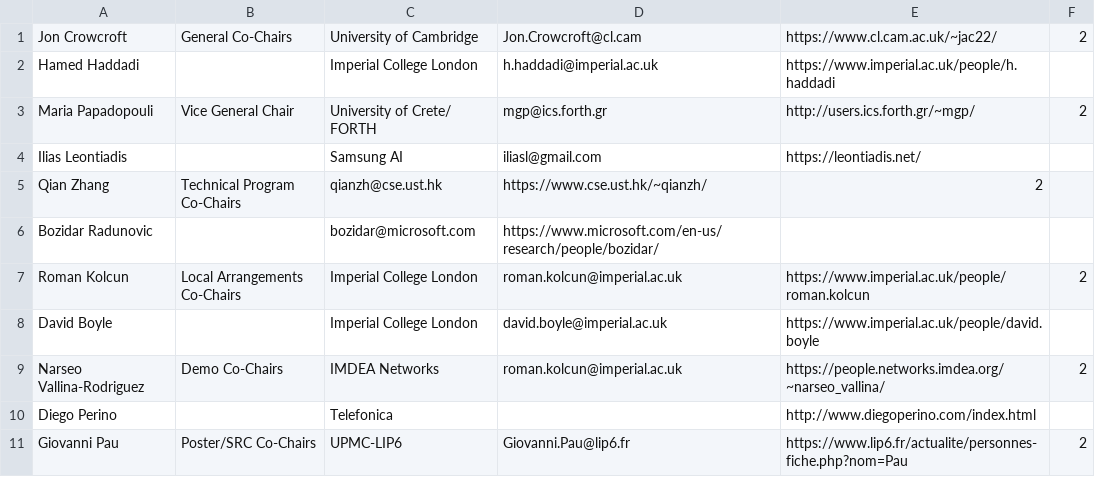
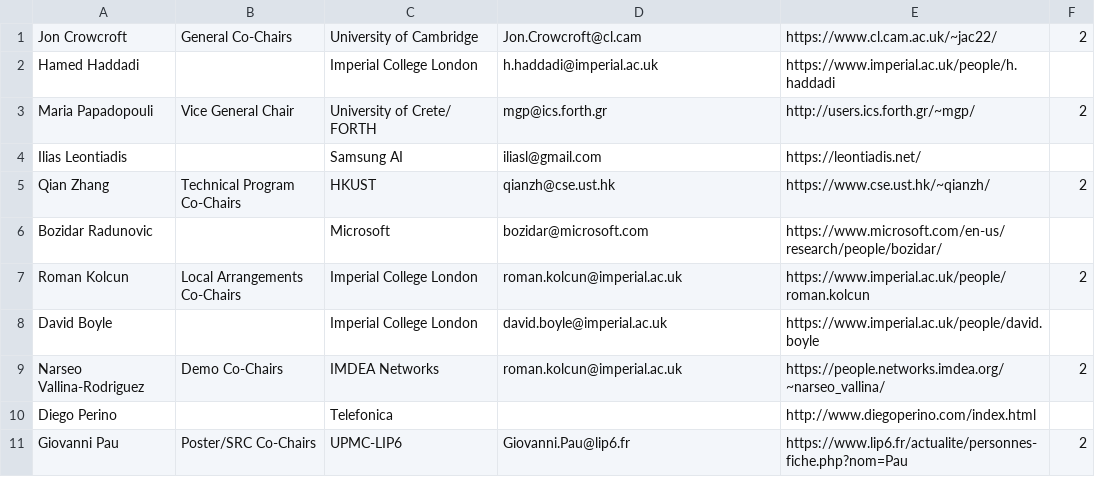
Before and after one commit to srene/mobicom2020-website, a CSV file: octable.csv, drawn as a sheet; only a part is shown.

```diff
--- a/octable.csv
+++ b/octable.csv
@@ -4,4 +4,4 @@ Maria Papadopouli,Vice General Chair,University of Crete/ FORTH,mgp@ics.forth.gr
 Ilias Leontiadis,,Samsung AI,iliasl@gmail.com,https://leontiadis.net/,
-Qian Zhang,Technical Program Co-Chairs,qianzh@cse.ust.hk,https://www.cse.ust.hk/~qianzh/,2
-Bozidar Radunovic,,bozidar@microsoft.com,https://www.microsoft.com/en-us/research/people/bozidar/,
+Qian Zhang,Technical Program Co-Chairs,HKUST,qianzh@cse.ust.hk,https://www.cse.ust.hk/~qianzh/,2
+Bozidar Radunovic,,Microsoft,bozidar@microsoft.com,https://www.microsoft.com/en-us/research/people/bozidar/,
 Roman Kolcun,Local Arrangements Co-Chairs,Imperial College London,roman.kolcun@imperial.ac.uk,https://www.imperial.ac.uk/people/roman.kolcun,2
```
Also changed, not shown: 1 other file.
